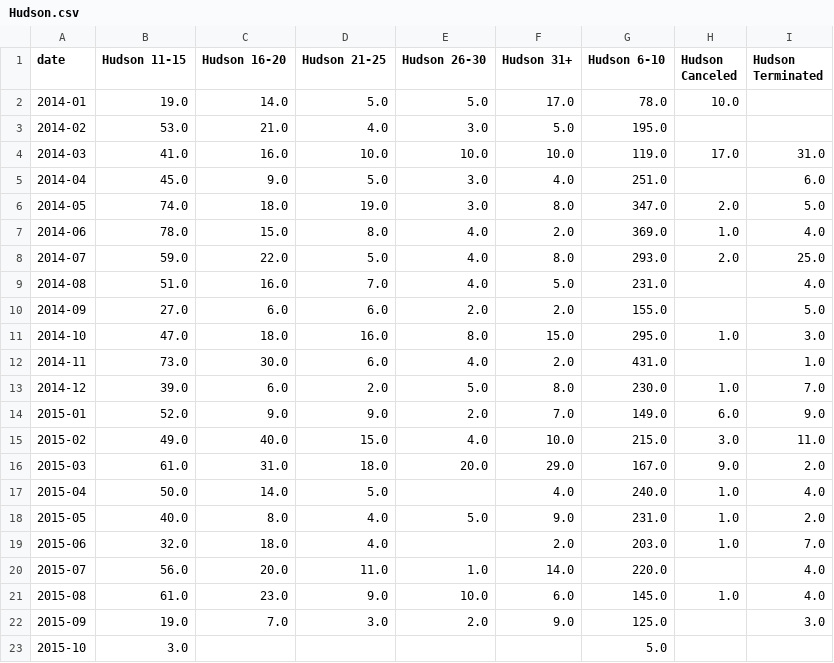
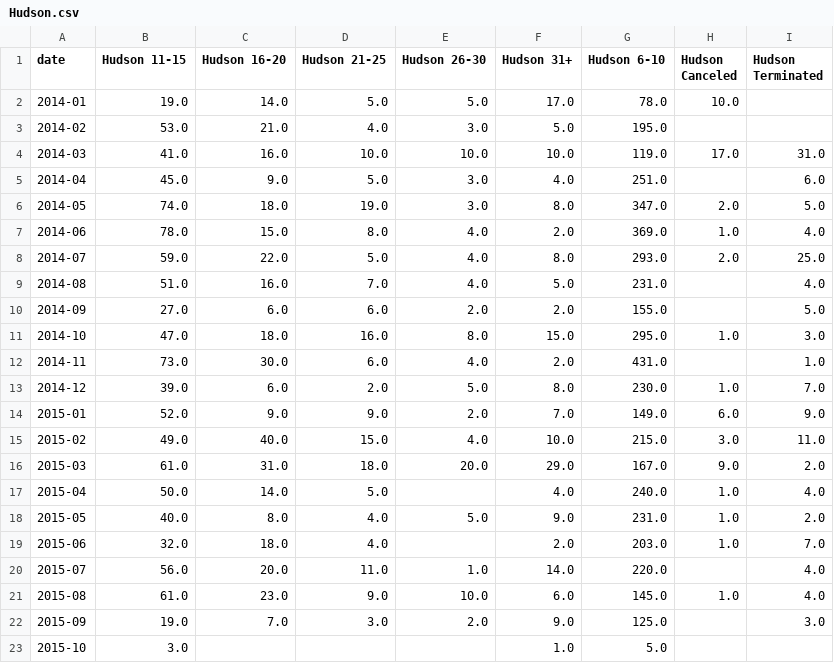
Before and after one commit to brady015/MNR_LIRR_DELAYS, a CSV file: MNR/Hudson.csv, drawn as a sheet.

```diff
--- a/MNR/Hudson.csv
+++ b/MNR/Hudson.csv
@@ -22,2 +22,2 @@ date,Hudson   11-15,Hudson   16-20,Hudson   21-25,Hudson   26-30,Hudson   31+,Hu
 2015-09,19.0,7.0,3.0,2.0,9.0,125.0,,3.0
-2015-10,3.0,,,,,5.0,,
+2015-10,3.0,,,,1.0,5.0,,
```
Also changed, not shown: MNR.csv, MNR/Danbury.csv, 15 other files.
